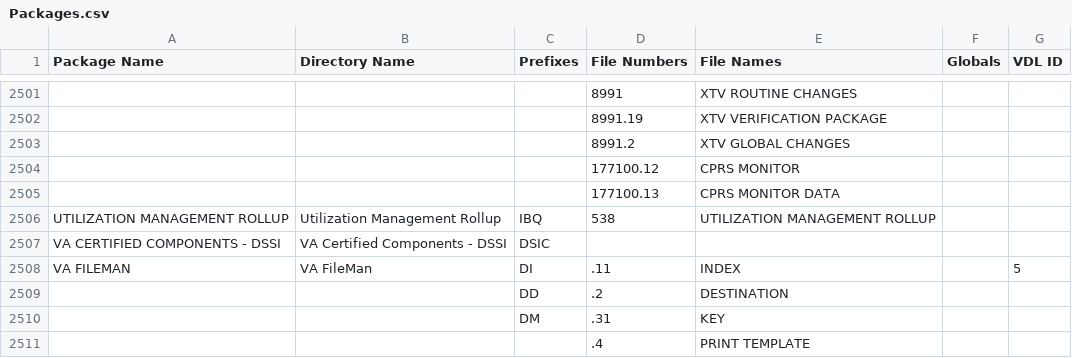
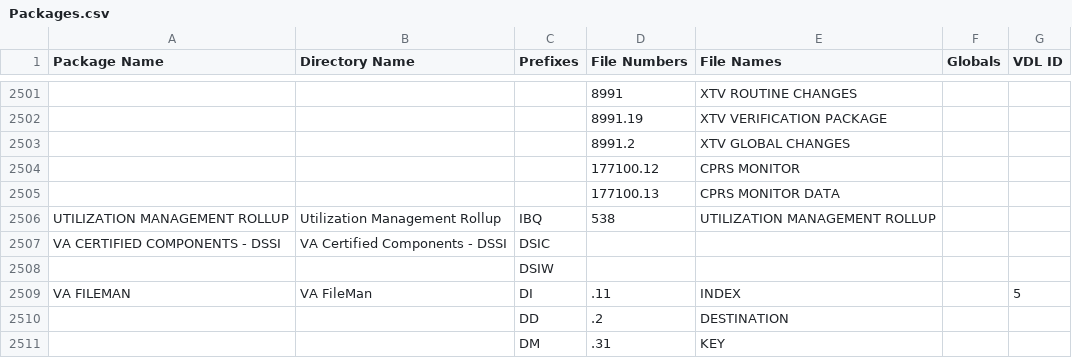
Before and after one commit to heliazandi/VistA-M, a CSV file: Packages.csv, drawn as a sheet; only a part is shown, gaps mark what is left out; the shorter side is filled out with more unchanged rows; the diff names each change by its address in the sheet, - before the commit and + after, or states it on an @@ line.

Commit message:
Add namespace DSIW to VA Certified Components

```diff
--- a/Packages.csv
+++ b/Packages.csv
+row 2508:  |  | DSIW
```
Also changed, not shown: 6 other files.
